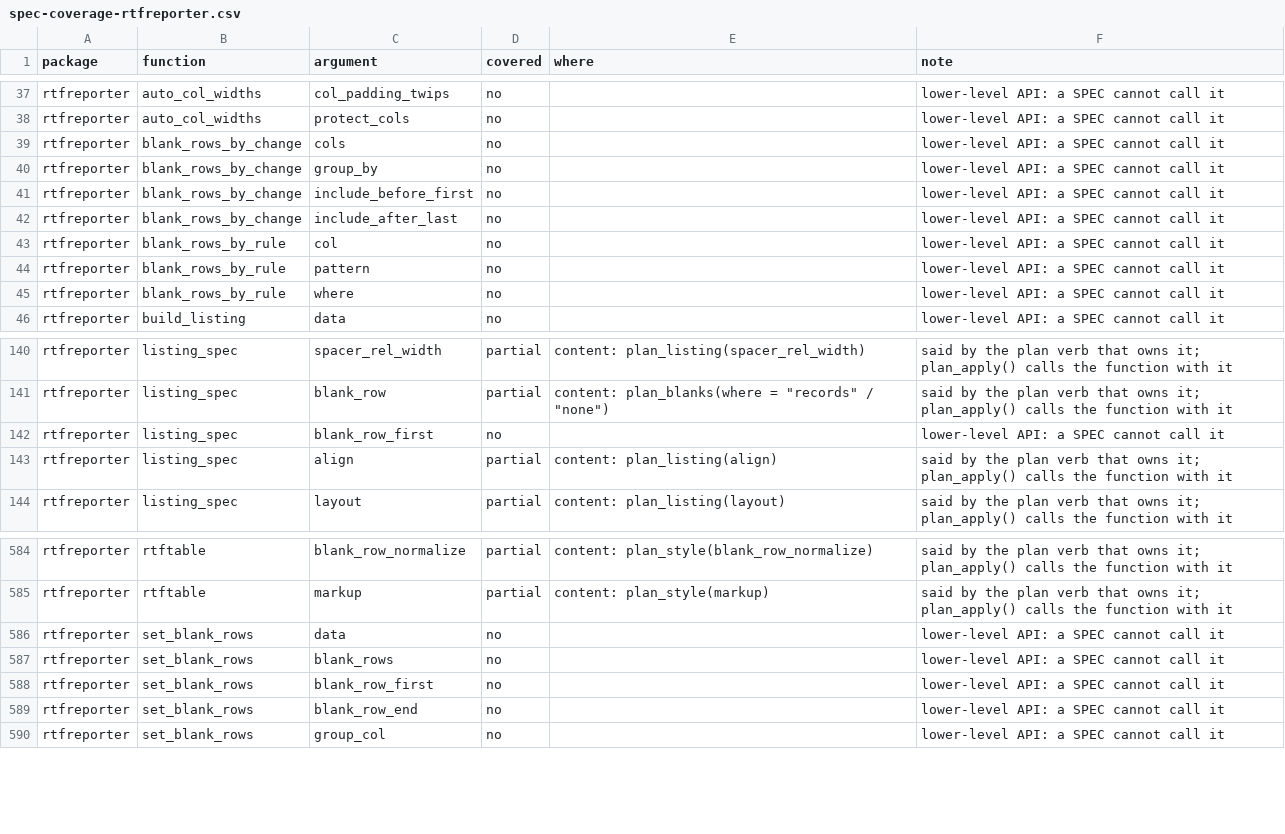
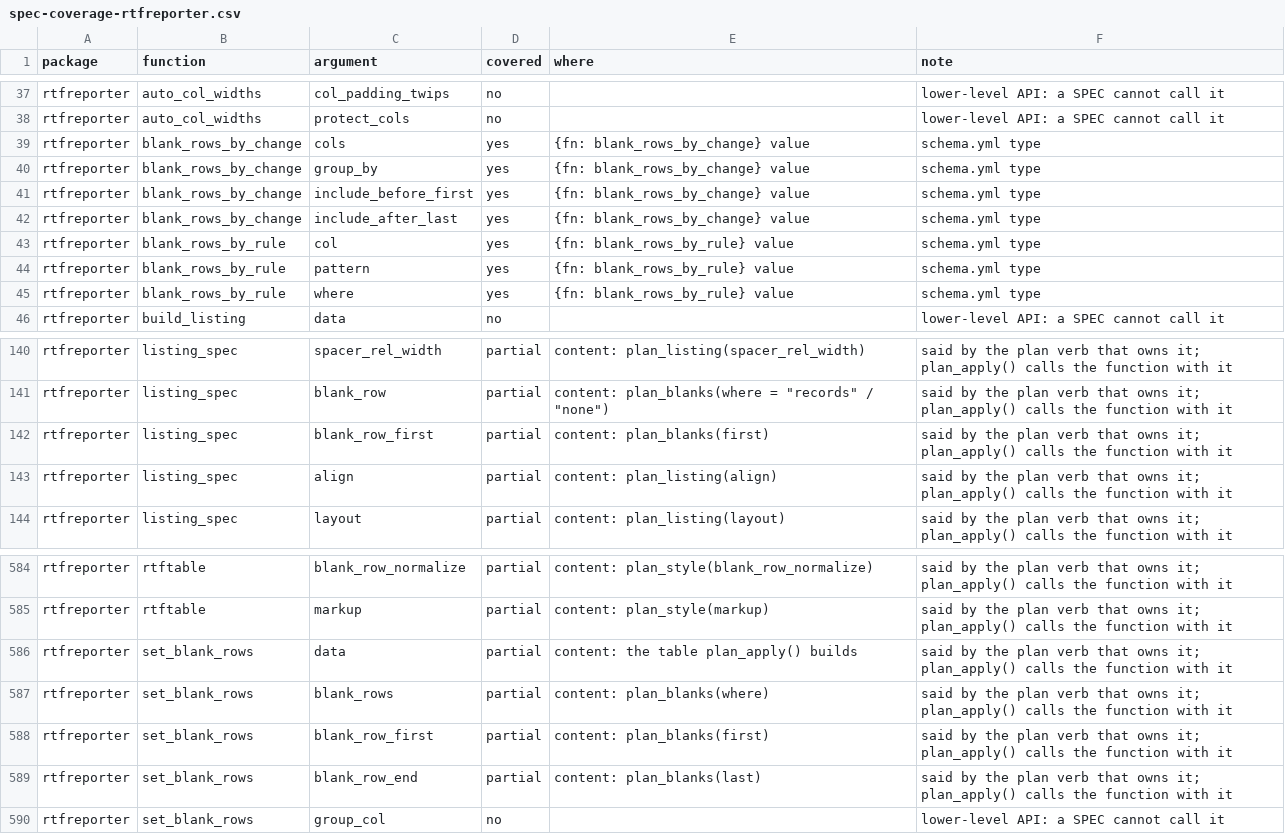
Before and after one commit to ichirio/tflspec, a CSV file: inst/dev/spec-coverage-rtfreporter.csv, drawn as a sheet; only a part is shown, gaps mark what is left out.

```diff
--- a/inst/dev/spec-coverage-rtfreporter.csv
+++ b/inst/dev/spec-coverage-rtfreporter.csv
@@ -38,9 +38,9 @@
 "rtfreporter","auto_col_widths","protect_cols","no","","lower-level API: a SPEC cannot call it"
-"rtfreporter","blank_rows_by_change","cols","no","","lower-level API: a SPEC cannot call it"
-"rtfreporter","blank_rows_by_change","group_by","no","","lower-level API: a SPEC cannot call it"
-"rtfreporter","blank_rows_by_change","include_before_first","no","","lower-level API: a SPEC cannot call it"
-"rtfreporter","blank_rows_by_change","include_after_last","no","","lower-level API: a SPEC cannot call it"
-"rtfreporter","blank_rows_by_rule","col","no","","lower-level API: a SPEC cannot call it"
-"rtfreporter","blank_rows_by_rule","pattern","no","","lower-level API: a SPEC cannot call it"
-"rtfreporter","blank_rows_by_rule","where","no","","lower-level API: a SPEC cannot call it"
+"rtfreporter","blank_rows_by_change","cols","yes","{fn: blank_rows_by_change} value","schema.yml type"
+"rtfreporter","blank_rows_by_change","group_by","yes","{fn: blank_rows_by_change} value","schema.yml type"
+"rtfreporter","blank_rows_by_change","include_before_first","yes","{fn: blank_rows_by_change} value","schema.yml type"
+"rtfreporter","blank_rows_by_change","include_after_last","yes","{fn: blank_rows_by_change} value","schema.yml type"
+"rtfreporter","blank_rows_by_rule","col","yes","{fn: blank_rows_by_rule} value","schema.yml type"
+"rtfreporter","blank_rows_by_rule","pattern","yes","{fn: blank_rows_by_rule} value","schema.yml type"
+"rtfreporter","blank_rows_by_rule","where","yes","{fn: blank_rows_by_rule} value","schema.yml type"
 "rtfreporter","build_listing","data","no","","lower-level API: a SPEC cannot call it"
@@ -141,3 +141,3 @@
 "rtfreporter","listing_spec","blank_row","partial","content: plan_blanks(where = ""records"" / ""none"")","said by the plan verb that owns it; plan_apply() calls the function with it"
-"rtfreporter","listing_spec","blank_row_first","no","","lower-level API: a SPEC cannot call it"
+"rtfreporter","listing_spec","blank_row_first","partial","content: plan_blanks(first)","said by the plan verb that owns it; plan_apply() calls the function with it"
 "rtfreporter","listing_spec","align","partial","content: plan_listing(align)","said by the plan verb that owns it; plan_apply() calls the function with it"
@@ -585,6 +585,6 @@
 "rtfreporter","rtftable","markup","partial","content: plan_style(markup)","said by the plan verb that owns it; plan_apply() calls the function with it"
-"rtfreporter","set_blank_rows","data","no","","lower-level API: a SPEC cannot call it"
-"rtfreporter","set_blank_rows","blank_rows","no","","lower-level API: a SPEC cannot call it"
-"rtfreporter","set_blank_rows","blank_row_first","no","","lower-level API: a SPEC cannot call it"
-"rtfreporter","set_blank_rows","blank_row_end","no","","lower-level API: a SPEC cannot call it"
+"rtfreporter","set_blank_rows","data","partial","content: the table plan_apply() builds","said by the plan verb that owns it; plan_apply() calls the function with it"
+"rtfreporter","set_blank_rows","blank_rows","partial","content: plan_blanks(where)","said by the plan verb that owns it; plan_apply() calls the function with it"
+"rtfreporter","set_blank_rows","blank_row_first","partial","content: plan_blanks(first)","said by the plan verb that owns it; plan_apply() calls the function with it"
+"rtfreporter","set_blank_rows","blank_row_end","partial","content: plan_blanks(last)","said by the plan verb that owns it; plan_apply() calls the function with it"
 "rtfreporter","set_blank_rows","group_col","no","","lower-level API: a SPEC cannot call it"
```
Also changed, not shown: 5 other files.
